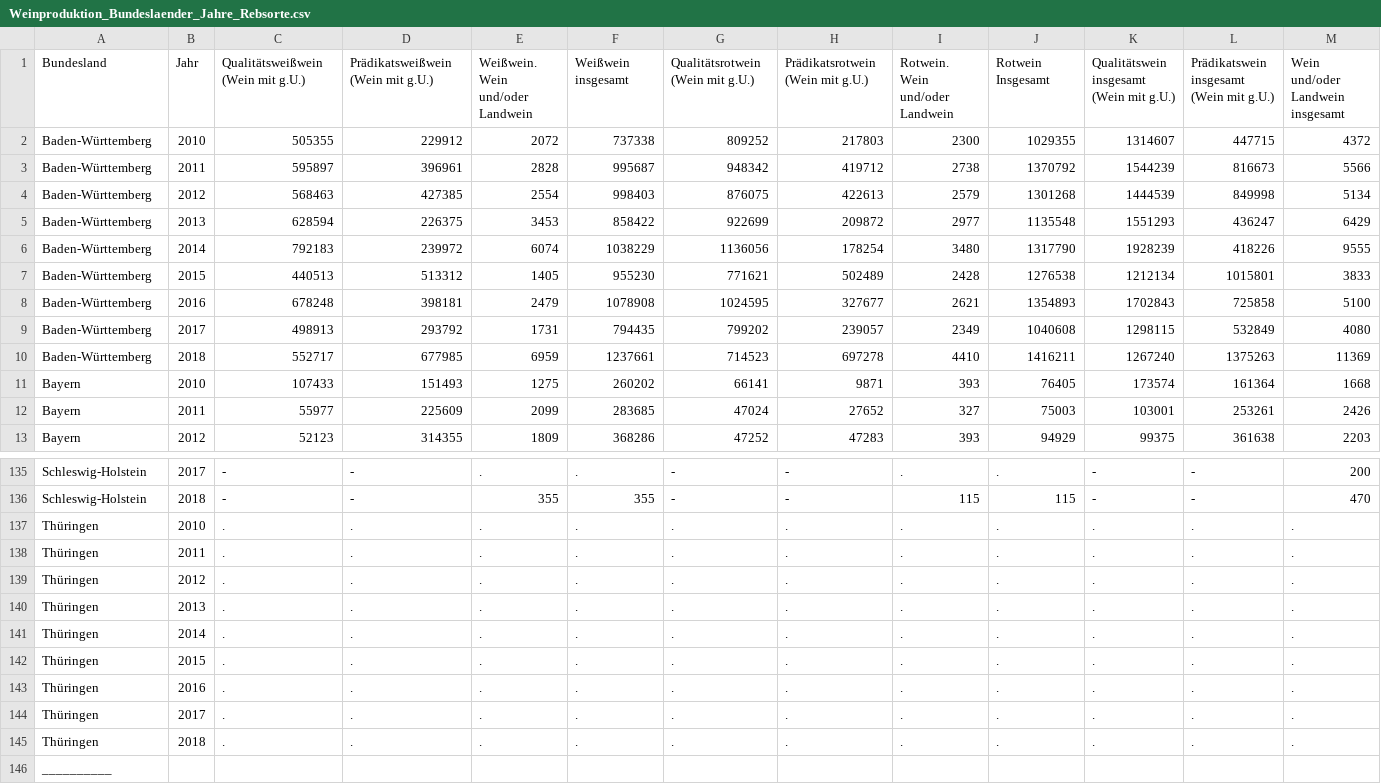
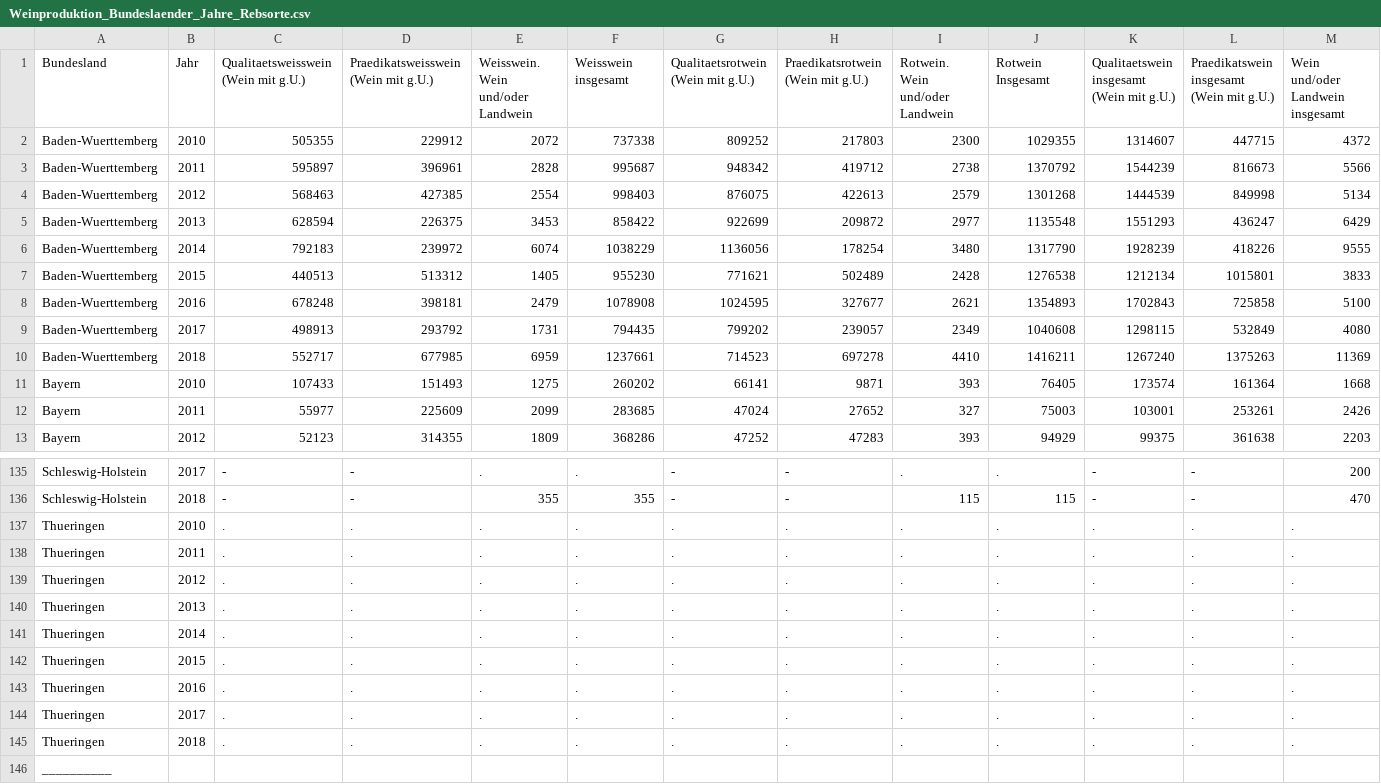
Before and after one commit to AndreaWiel/abgabe, a CSV file: WineTime/csv_Datensaetze/Wein/Weinproduktion_Bundeslaender_Jahre_Rebsorte.csv, drawn as a sheet; only a part is shown, gaps mark what is left out; the diff names each change by its address in the sheet, - before the commit and + after, or states it on an @@ line.

```diff
--- a/WineTime/csv_Datensaetze/Wein/Weinproduktion_Bundeslaender_Jahre_Rebsorte.csv
+++ b/WineTime/csv_Datensaetze/Wein/Weinproduktion_Bundeslaender_Jahre_Rebsorte.csv
-C1: Qualitätsweißwein (Wein mit g.U.)
+C1: Qualitaetsweisswein (Wein mit g.U.)
-D1: Prädikatsweißwein (Wein mit g.U.)
+D1: Praedikatsweisswein (Wein mit g.U.)
-E1: Weißwein. Wein und/oder Landwein
+E1: Weisswein. Wein und/oder Landwein
-F1: Weißwein insgesamt
+F1: Weisswein insgesamt
-G1: Qualitätsrotwein (Wein mit g.U.)
+G1: Qualitaetsrotwein (Wein mit g.U.)
-H1: Prädikatsrotwein (Wein mit g.U.)
+H1: Praedikatsrotwein (Wein mit g.U.)
-K1: Qualitätswein insgesamt (Wein mit g.U.)
+K1: Qualitaetswein insgesamt (Wein mit g.U.)
-L1: Prädikatswein insgesamt (Wein mit g.U.)
+L1: Praedikatswein insgesamt (Wein mit g.U.)
-A2:A10: Baden-Württemberg
+A2:A10: Baden-Wuerttemberg
-A137:A145: Thüringen
+A137:A145: Thueringen
```
Also changed, not shown: WineTime/csv_Datensaetze/Wein/Erntemenge_Bundeslaender_Jahr_Rebsorte.csv, WineTime/csv_Datensaetze/Wein/Rebflaechen_Anbaugebiete_Jahr_Rebsorte.csv, 1 other file.
